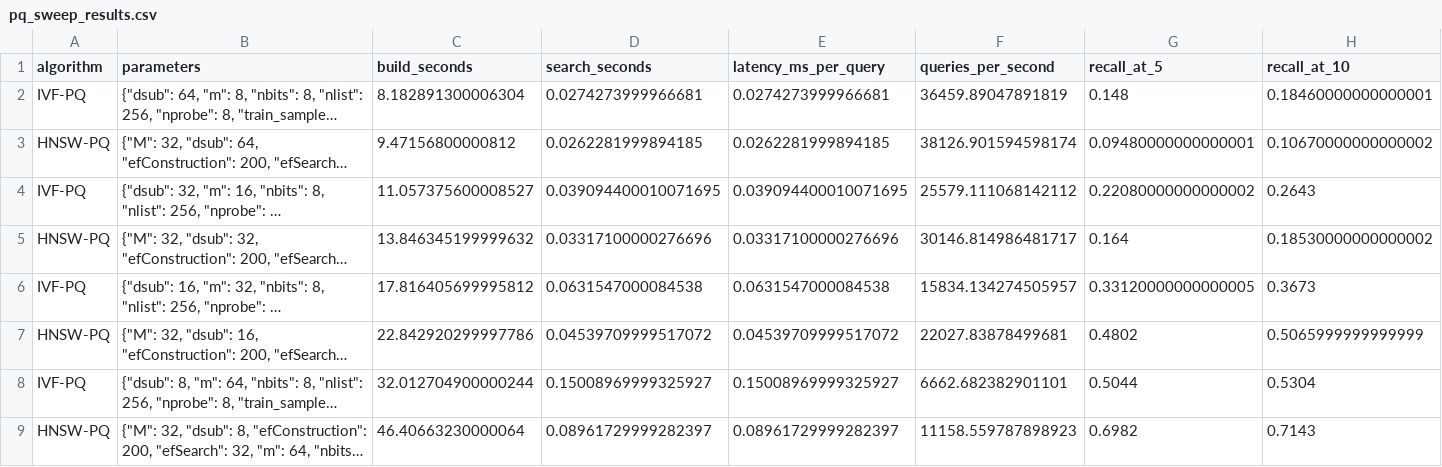
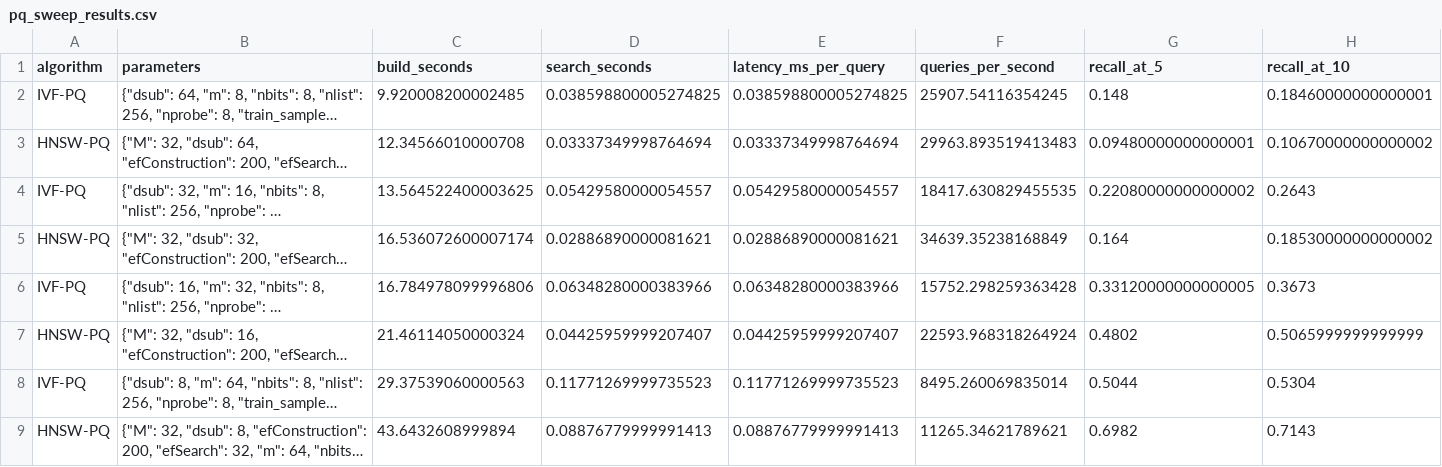
Before and after one commit to IAmGreyBunny/SC4020-Lab1, a CSV file: experiments/ann-comparison/results/resnet-zappos/pq_sweep/pq_sweep_results.csv, drawn as a sheet; only a part is shown; long unchanged cells end in …; the diff covers the shown part only; the diff names each change by its address in the sheet, - before the commit and + after, or states it on an @@ line.

Commit message:
Run the PQ m sweep on all four configurations
- pq_sweep.py: sweep PQ m (8, 16, 32, 64, 128 bytes per vector) instead
  of dims per sub-quantizer, and run every configuration, each at its own
  IVF-Flat / HNSW knee pick (COCO: nprobe 4 / 8, efSearch 64; Zappos:
  nprobe 8, efSearch 32).
- Results for vit-coco, resnet-coco, vit-zappos and resnet-zappos.
- visualize_results.ipynb: PQ section covers all configs, plots against m,
  and adds build time charts; figures regenerated.

```diff
--- a/experiments/ann-comparison/results/resnet-zappos/pq_sweep/pq_sweep_results.csv
+++ b/experiments/ann-comparison/results/resnet-zappos/pq_sweep/pq_sweep_results.csv
-C2 (build_seconds): 8.182891300006304
+C2 (build_seconds): 9.920008200002485
-D2 (search_seconds): 0.0274273999966681
+D2 (search_seconds): 0.038598800005274825
-E2 (latency_ms_per_query): 0.0274273999966681
+E2 (latency_ms_per_query): 0.038598800005274825
-F2 (queries_per_second): 36459.89047891819
+F2 (queries_per_second): 25907.54116354245
-C3 (build_seconds): 9.47156800000812
+C3 (build_seconds): 12.34566010000708
-D3 (search_seconds): 0.0262281999894185
+D3 (search_seconds): 0.03337349998764694
-E3 (latency_ms_per_query): 0.0262281999894185
+E3 (latency_ms_per_query): 0.03337349998764694
-F3 (queries_per_second): 38126.901594598174
+F3 (queries_per_second): 29963.893519413483
-C4 (build_seconds): 11.057375600008527
+C4 (build_seconds): 13.564522400003625
-D4 (search_seconds): 0.039094400010071695
+D4 (search_seconds): 0.05429580000054557
-E4 (latency_ms_per_query): 0.039094400010071695
+E4 (latency_ms_per_query): 0.05429580000054557
-F4 (queries_per_second): 25579.111068142112
+F4 (queries_per_second): 18417.630829455535
-C5 (build_seconds): 13.846345199999632
+C5 (build_seconds): 16.536072600007174
-D5 (search_seconds): 0.03317100000276696
+D5 (search_seconds): 0.02886890000081621
-E5 (latency_ms_per_query): 0.03317100000276696
+E5 (latency_ms_per_query): 0.02886890000081621
-F5 (queries_per_second): 30146.814986481717
+F5 (queries_per_second): 34639.35238168849
-C6 (build_seconds): 17.816405699995812
+C6 (build_seconds): 16.784978099996806
-D6 (search_seconds): 0.0631547000084538
+D6 (search_seconds): 0.06348280000383966
-E6 (latency_ms_per_query): 0.0631547000084538
+E6 (latency_ms_per_query): 0.06348280000383966
-F6 (queries_per_second): 15834.134274505957
+F6 (queries_per_second): 15752.298259363428
-C7 (build_seconds): 22.842920299997786
+C7 (build_seconds): 21.46114050000324
-D7 (search_seconds): 0.04539709999517072
+D7 (search_seconds): 0.04425959999207407
-E7 (latency_ms_per_query): 0.04539709999517072
+E7 (latency_ms_per_query): 0.04425959999207407
-F7 (queries_per_second): 22027.83878499681
+F7 (queries_per_second): 22593.968318264924
-C8 (build_seconds): 32.012704900000244
+C8 (build_seconds): 29.37539060000563
-D8 (search_seconds): 0.15008969999325927
+D8 (search_seconds): 0.11771269999735523
-E8 (latency_ms_per_query): 0.15008969999325927
+E8 (latency_ms_per_query): 0.11771269999735523
-F8 (queries_per_second): 6662.682382901101
+F8 (queries_per_second): 8495.260069835014
-C9 (build_seconds): 46.40663230000064
+C9 (build_seconds): 43.6432608999894
-D9 (search_seconds): 0.08961729999282397
+D9 (search_seconds): 0.08876779999991413
-E9 (latency_ms_per_query): 0.08961729999282397
+E9 (latency_ms_per_query): 0.08876779999991413
-F9 (queries_per_second): 11158.559787898923
+F9 (queries_per_second): 11265.34621789621
```
Also changed, not shown: 8 edited cells elsewhere in this file, experiments/ann-comparison/results/vit-zappos/pq_sweep/pq_sweep_results.csv, 28 other files.
